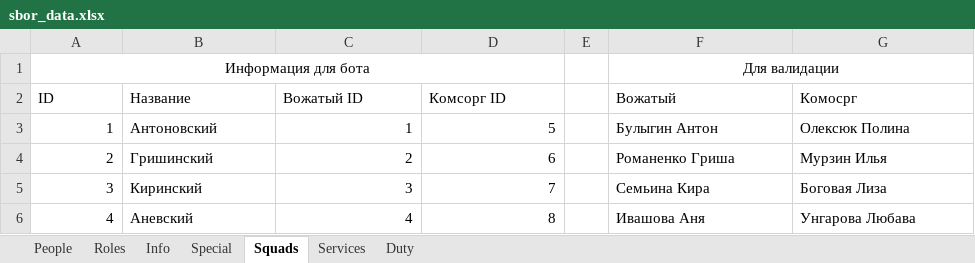
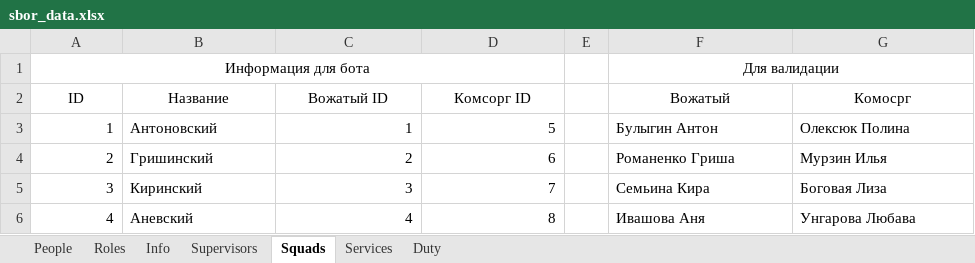
Before and after one commit to Hillwar/sbor-bot, an Excel workbook: resource/data/sbor_data.xlsx, sheet Squads, drawn as a sheet; values as stored, in another font and other column widths than the file's, no borders; the diff names each change by its address in the sheet, - before the commit and + after, or states it on an @@ line.

```diff
--- a/resource/data/sbor_data.xlsx (sheet Squads)
+++ b/resource/data/sbor_data.xlsx (sheet Squads)
-sheet tab: Special
+sheet tab: Supervisors
-A2:D2 alignment: left
+A2:D2 alignment: center
-F2:G2 alignment: left
+F2:G2 alignment: center
```
Also changed, not shown: sheet Supervisors, sheet Info, sheet Services, formulas that keep their value, 6 other files.
